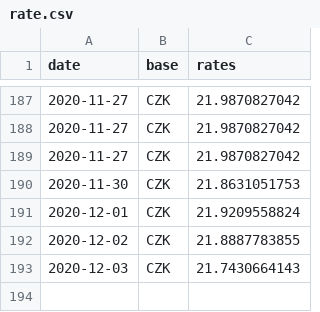
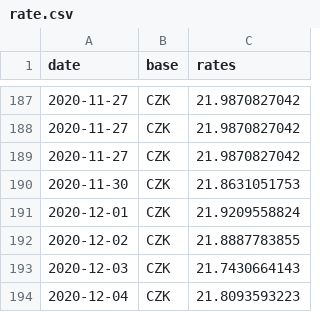
Before and after one commit to filiptronicek/euro-currency, a CSV file: data/CZK/rate.csv, drawn as a sheet; only a part is shown, gaps mark what is left out; the diff names each change by its address in the sheet, - before the commit and + after, or states it on an @@ line.

```diff
--- a/data/CZK/rate.csv
+++ b/data/CZK/rate.csv
+row 194: 2020-12-04 | CZK | 21.8093593223
```
Also changed, not shown: data/HUF/rate.csv, data/IDR/rate.csv, 30 other files.
